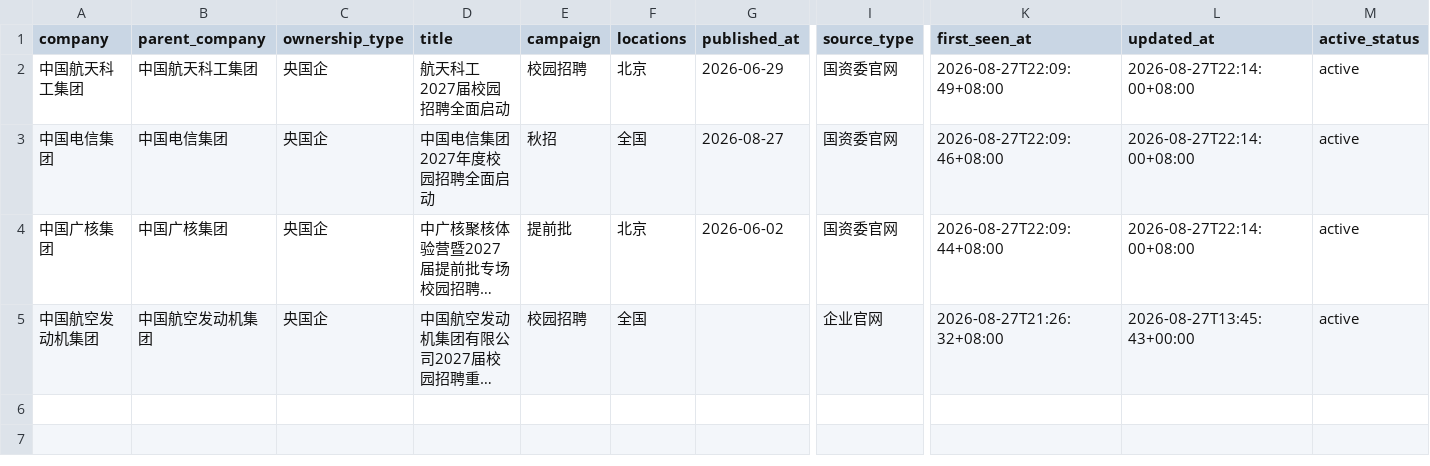
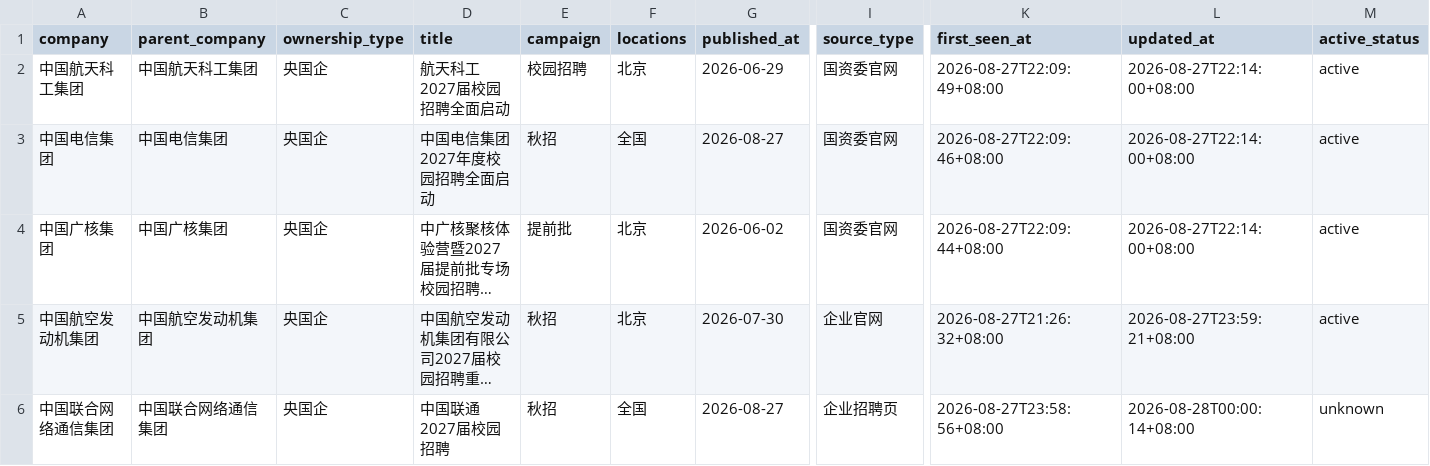
Before and after one commit to luweitao31-lgtm/campus-jobs-2027, a CSV file: docs/jobs.csv, drawn as a sheet; only a part is shown, gaps mark what is left out; long unchanged cells end in …; rows hold the shown columns only; the diff names each change by its address in the sheet, - before the commit and + after, or states it on an @@ line.

Commit message:
Backfill recent official 2027 campus campaigns

```diff
--- a/docs/jobs.csv
+++ b/docs/jobs.csv
-E5 (campaign): 校园招聘
+E5 (campaign): 秋招
-F5 (locations): 全国
+F5 (locations): 北京
-G5 (published_at): (empty)
+G5 (published_at): 2026-07-30
-L5 (updated_at): 2026-08-27T13:45:43+00:00
+L5 (updated_at): 2026-08-27T23:59:21+08:00
+row 6: 中国联合网络通信集团 | 中国联合网络通信集团 | 央国企 | 中国联通2027届校园招聘 | 秋招 | 全国 | 2026-08-27 | 企业招聘页 | 2026-08-27T23:58:56+08:00 | 2026-08-28T00:00:14+08:00 | unknown
```
Also changed, not shown: 8 other files.
